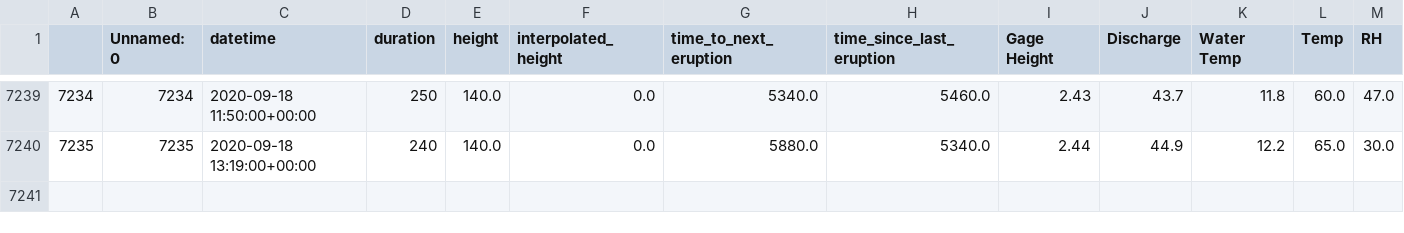
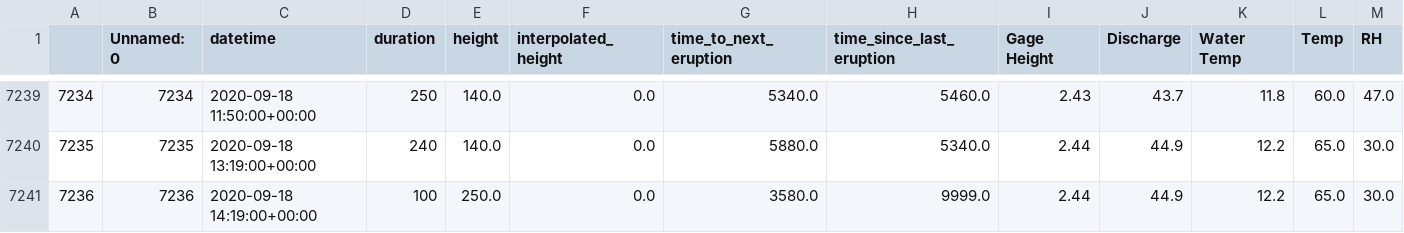
Before and after one commit to tamnguyen676/Geyser-Prediction, a CSV file: csv/old_faithful_nps_full.csv, drawn as a sheet; only a part is shown, gaps mark what is left out; rows hold the shown columns only; the diff names each change by its address in the sheet, - before the commit and + after, or states it on an @@ line.

Commit message:
added old faithful noaa

```diff
--- a/csv/old_faithful_nps_full.csv
+++ b/csv/old_faithful_nps_full.csv
+row 7241: 7236 | 7236 | 2020-09-18 14:19:00+00:00 | 100 | 250.0 | 0.0 | 3580.0 | 9999.0 | 2.44 | 44.9 | 12.2 | 65.0 | 30.0
```
Also changed, not shown: 2 other files.
